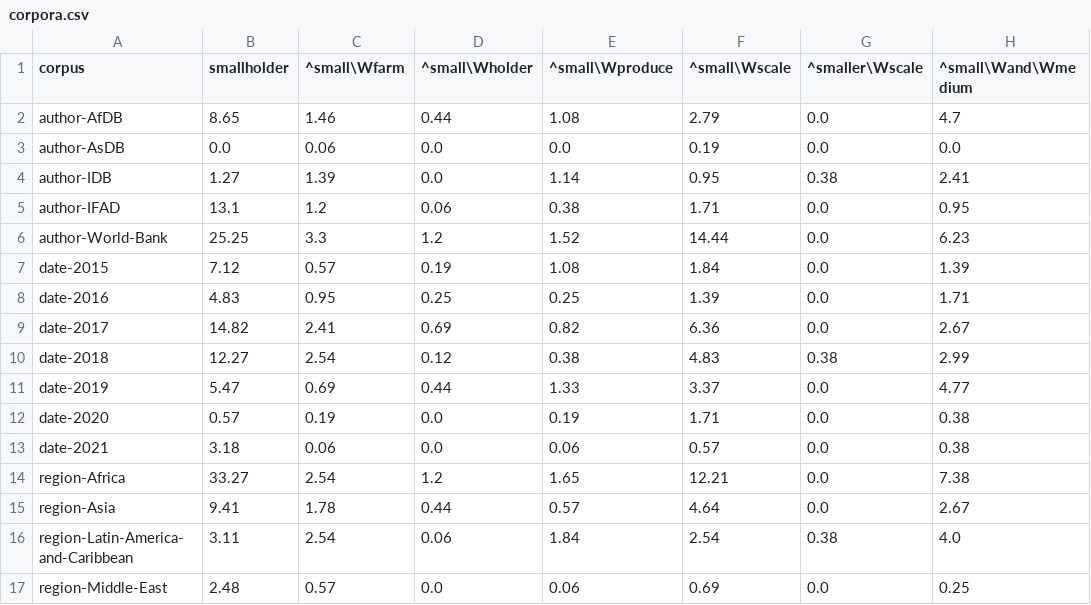
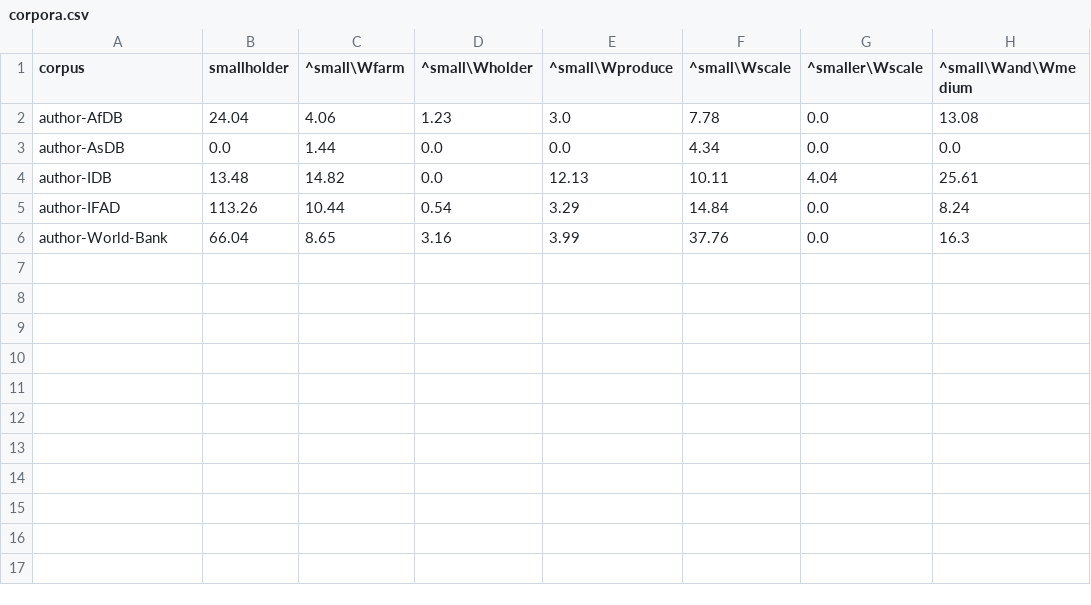
Before and after one commit to ericleasemorgan/ifad-toolbox, a CSV file: tables/corpora.csv, drawn as a sheet.

```diff
--- a/tables/corpora.csv
+++ b/tables/corpora.csv
@@ -1,17 +1,6 @@
 corpus,smallholder,^small\Wfarm,^small\Wholder,^small\Wproduce,^small\Wscale,^smaller\Wscale,^small\Wand\Wmedium
-author-AfDB,8.65,1.46,0.44,1.08,2.79,0.0,4.7
-author-AsDB,0.0,0.06,0.0,0.0,0.19,0.0,0.0
-author-IDB,1.27,1.39,0.0,1.14,0.95,0.38,2.41
-author-IFAD,13.1,1.2,0.06,0.38,1.71,0.0,0.95
-author-World-Bank,25.25,3.3,1.2,1.52,14.44,0.0,6.23
-date-2015,7.12,0.57,0.19,1.08,1.84,0.0,1.39
-date-2016,4.83,0.95,0.25,0.25,1.39,0.0,1.71
-date-2017,14.82,2.41,0.69,0.82,6.36,0.0,2.67
-date-2018,12.27,2.54,0.12,0.38,4.83,0.38,2.99
-date-2019,5.47,0.69,0.44,1.33,3.37,0.0,4.77
-date-2020,0.57,0.19,0.0,0.19,1.71,0.0,0.38
-date-2021,3.18,0.06,0.0,0.06,0.57,0.0,0.38
-region-Africa,33.27,2.54,1.2,1.65,12.21,0.0,7.38
-region-Asia,9.41,1.78,0.44,0.57,4.64,0.0,2.67
-region-Latin-America-and-Caribbean,3.11,2.54,0.06,1.84,2.54,0.38,4.0
-region-Middle-East,2.48,0.57,0.0,0.06,0.69,0.0,0.25
+author-AfDB,24.04,4.06,1.23,3.0,7.78,0.0,13.08
+author-AsDB,0.0,1.44,0.0,0.0,4.34,0.0,0.0
+author-IDB,13.48,14.82,0.0,12.13,10.11,4.04,25.61
+author-IFAD,113.26,10.44,0.54,3.29,14.84,0.0,8.24
+author-World-Bank,66.04,8.65,3.16,3.99,37.76,0.0,16.3
```
Also changed, not shown: tables/subcorpora.csv, 47 other files.
